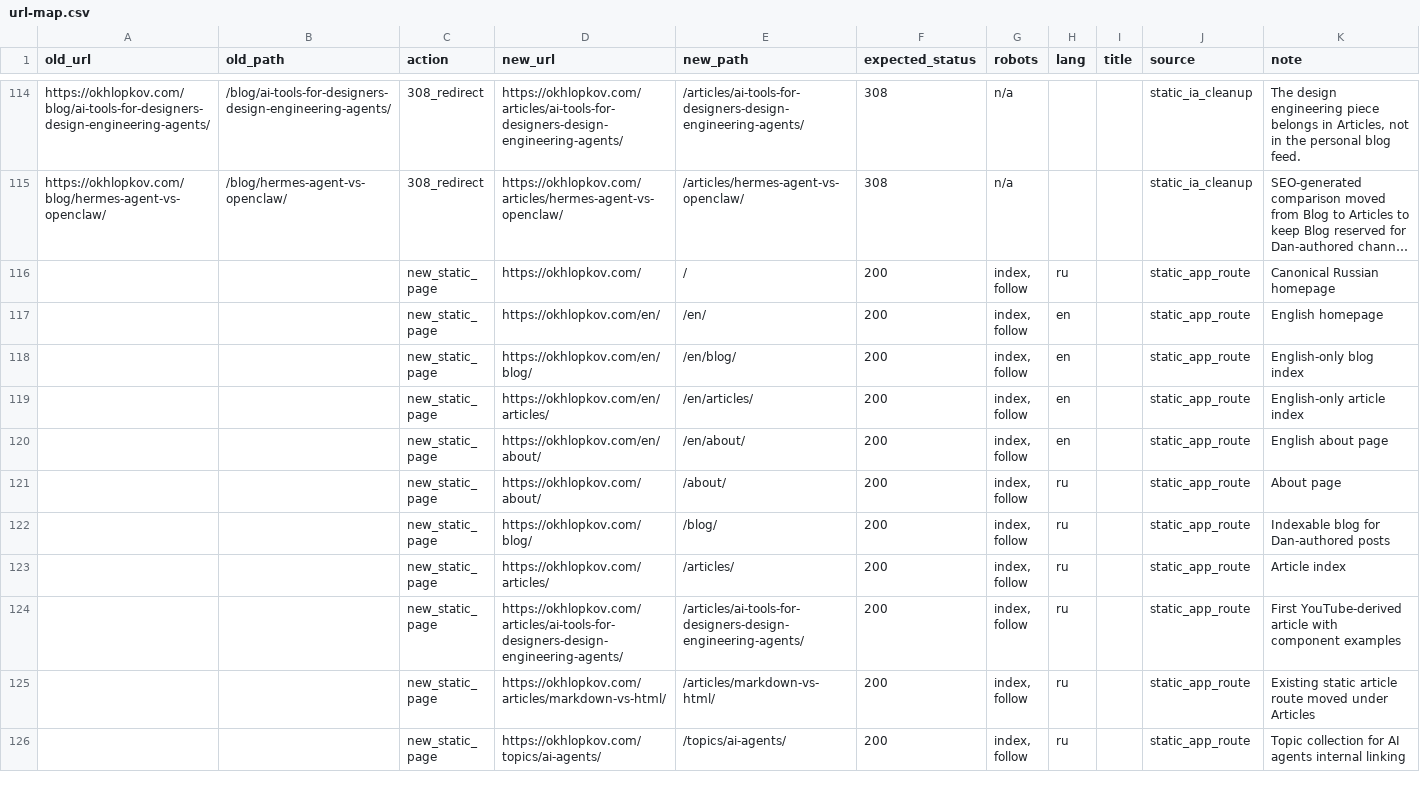
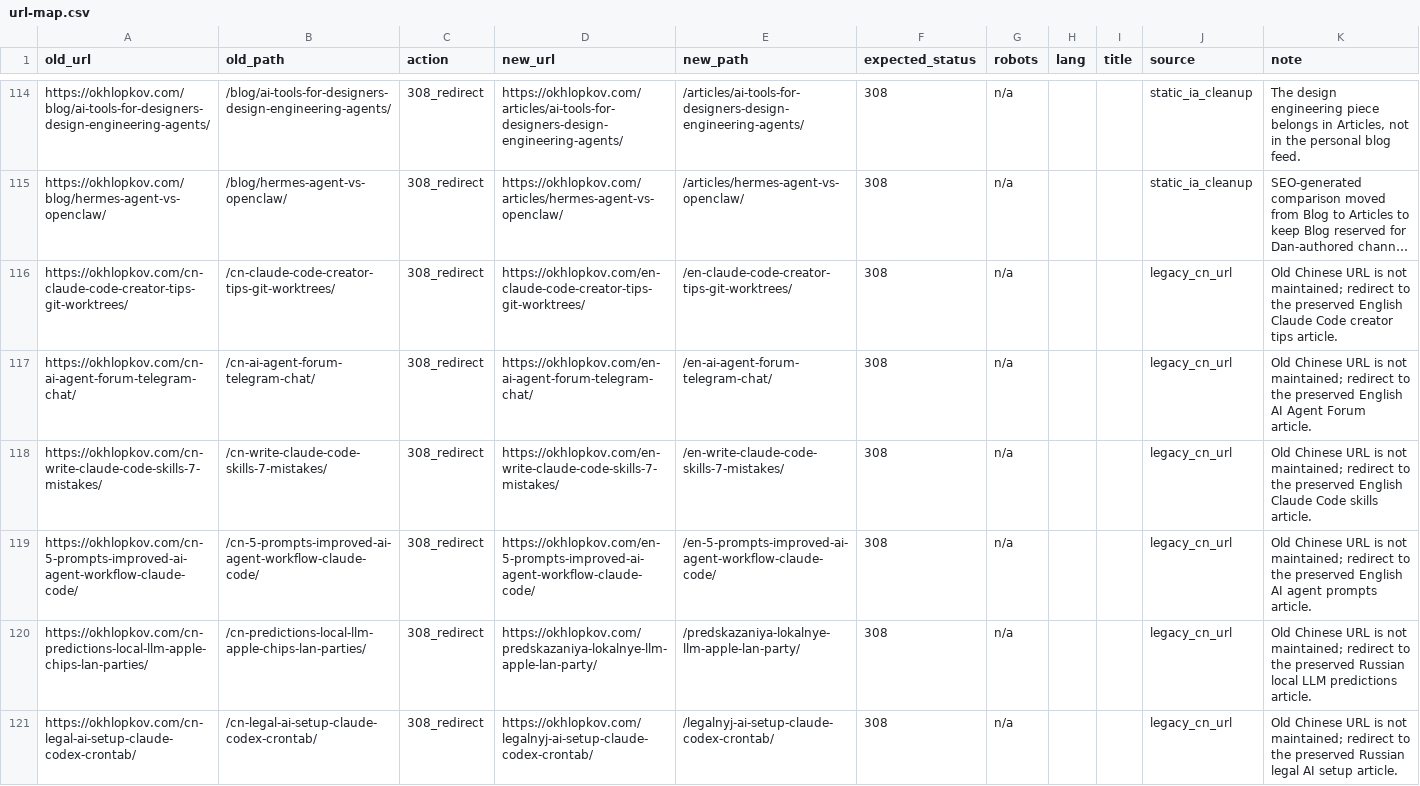
Before and after one commit to ohld/ohld.github.io, a CSV file: migration/url-map.csv, drawn as a sheet; only a part is shown, gaps mark what is left out; the shorter side is filled out with more unchanged rows; long unchanged cells end in …; the diff covers the shown part only; the diff names each change by its address in the sheet, - before the commit and + after, or states it on an @@ line.

Commit message:
Improve Bing meta descriptions and legacy redirects

```diff
--- a/migration/url-map.csv
+++ b/migration/url-map.csv
+row 116: https://okhlopkov.com/cn-claude-code-creator-tips-git-worktrees/ | /cn-claude-code-creator-tips-git-worktrees/ | 308_redirect | https://okhlopkov.com/en-claude-code-creator-tips-git-worktrees/ | /en-claude-code-creator-tips-git-worktrees/ | 308 | n/a |  |  | legacy_cn_url | Old Chinese URL is not maintained; redirect to the preserved English Claude Code creator tips article.
+row 117: https://okhlopkov.com/cn-ai-agent-forum-telegram-chat/ | /cn-ai-agent-forum-telegram-chat/ | 308_redirect | https://okhlopkov.com/en-ai-agent-forum-telegram-chat/ | /en-ai-agent-forum-telegram-chat/ | 308 | n/a |  |  | legacy_cn_url | Old Chinese URL is not maintained; redirect to the preserved English AI Agent Forum article.
+row 118: https://okhlopkov.com/cn-write-claude-code-skills-7-mistakes/ | /cn-write-claude-code-skills-7-mistakes/ | 308_redirect | https://okhlopkov.com/en-write-claude-code-skills-7-mistakes/ | /en-write-claude-code-skills-7-mistakes/ | 308 | n/a |  |  | legacy_cn_url | Old Chinese URL is not maintained; redirect to the preserved English Claude Code skills article.
+row 119: https://okhlopkov.com/cn-5-prompts-improved-ai-agent-workflow-claude-code/ | /cn-5-prompts-improved-ai-agent-workflow-claude-code/ | 308_redirect | https://okhlopkov.com/en-5-prompts-improved-ai-agent-workflow-claude-code/ | /en-5-prompts-improved-ai-agent-workflow-claude-code/ | 308 | n/a |  |  | legacy_cn_url | Old Chinese URL is not maintained; redirect to the preserved English AI agent prompts article.
+row 120: https://okhlopkov.com/cn-predictions-local-llm-apple-chips-lan-parties/ | /cn-predictions-local-llm-apple-chips-lan-parties/ | 308_redirect | https://okhlopkov.com/predskazaniya-lokalnye-llm-apple-lan-party/ | /predskazaniya-lokalnye-llm-apple-lan-party/ | 308 | n/a |  |  | legacy_cn_url | Old Chinese URL is not maintained; redirect to the preserved Russian local LLM predictions article.
+row 121: https://okhlopkov.com/cn-legal-ai-setup-claude-codex-crontab/ | /cn-legal-ai-setup-claude-codex-crontab/ | 308_redirect | https://okhlopkov.com/legalnyj-ai-setup-claude-codex-crontab/ | /legalnyj-ai-setup-claude-codex-crontab/ | 308 | n/a |  |  | legacy_cn_url | Old Chinese URL is not maintained; redirect to the preserved Russian legal AI setup article.
```
Also changed, not shown: 6 added rows elsewhere in this file, 16 other files.
